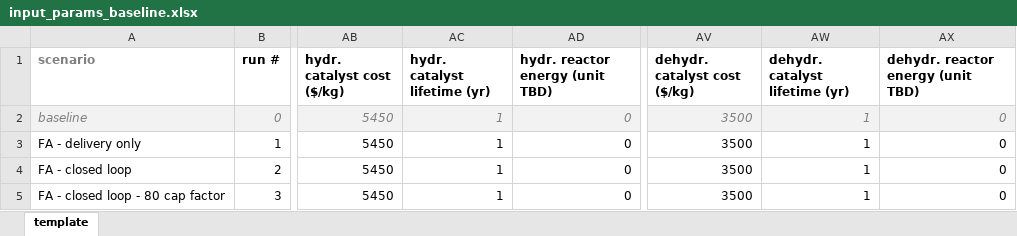
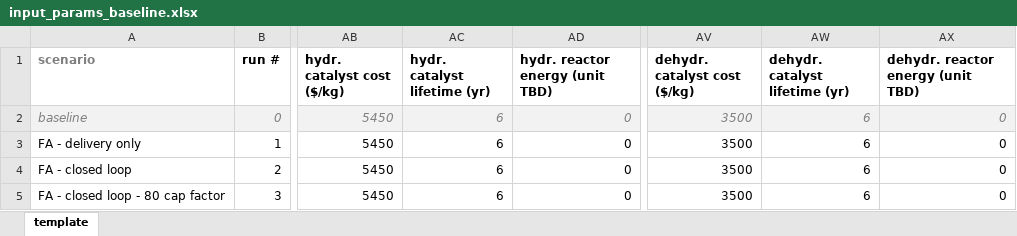
Before and after one commit to LLNL/systems2atoms, an Excel workbook: systems2atoms/systems/inputs/input_params_baseline.xlsx, sheet template, drawn as a sheet; only a part is shown, gaps mark what is left out; values as stored, in another font and other column widths than the file's, no borders; conditional formats not drawn; the diff names each change by its address in the sheet, - before the commit and + after, or states it on an @@ line.

Commit message:
Update catalyst lifetimes
Update hydrogenation and dehydrogenation catalyst lifetimes (in code and input spreadsheet) to use literature values.

```diff
--- a/systems2atoms/systems/inputs/input_params_baseline.xlsx (sheet template)
+++ b/systems2atoms/systems/inputs/input_params_baseline.xlsx (sheet template)
-AC2:AC5 (hydr. catalyst lifetime (yr)): 1
+AC2:AC5 (hydr. catalyst lifetime (yr)): 6
-AW2:AW5 (dehydr. catalyst lifetime (yr)): 1
+AW2:AW5 (dehydr. catalyst lifetime (yr)): 6
```
Also changed, not shown: 20 other files.
